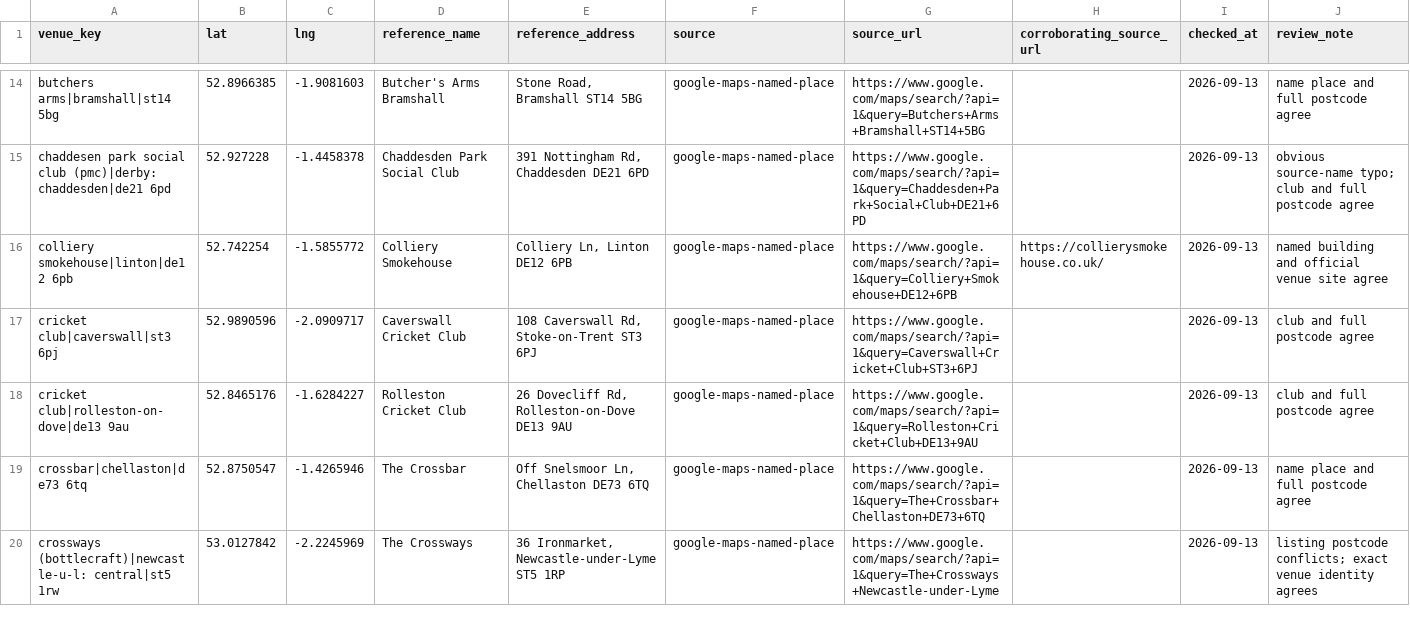
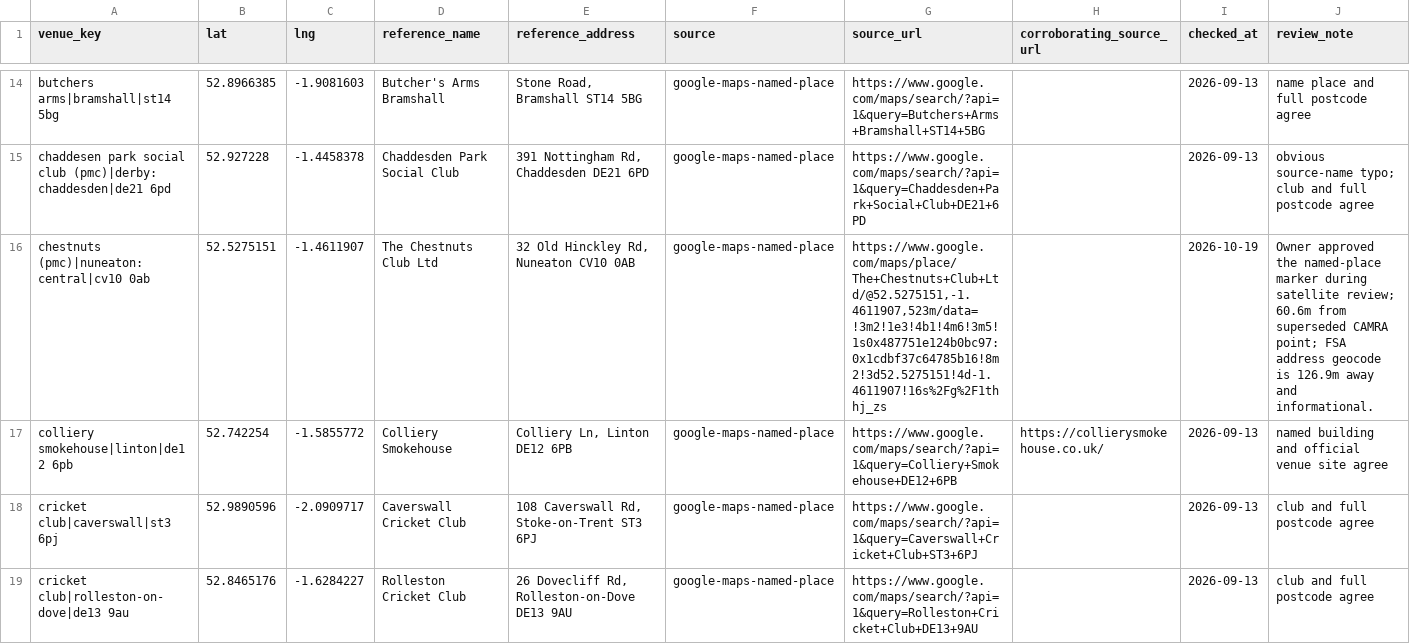
Before and after one commit to bristolbagpiper/BassBeerMap, a CSV file: audit/manual-place-checks.csv, drawn as a sheet; only a part is shown, gaps mark what is left out; the shorter side is filled out with more unchanged rows; the diff names each change by its address in the sheet, - before the commit and + after, or states it on an @@ line.

Commit message:
Verify Chestnuts Nuneaton location

```diff
--- a/audit/manual-place-checks.csv
+++ b/audit/manual-place-checks.csv
+row 16: chestnuts (pmc)|nuneaton: central|cv10 0ab | 52.5275151 | -1.4611907 | The Chestnuts Club Ltd | 32 Old Hinckley Rd, Nuneaton CV10 0AB | google-maps-named-place | https://www.google.com/maps/place/The+Chestnuts+Club+Ltd/@52.5275151,-1.4611907,523m/data=!3m2!1e3!4b1!4m6!3m5!1s0x487751e124b0bc97:0x1cdbf37c64785b16!8m2!3d52.5275151!4d-1.4611907!16s%2Fg%2F1thhj_zs |  | 2026-10-19 | Owner approved the named-place marker during satellite review; 60.6m from superseded CAMRA point; FSA address geocode is 126.9m away and informational.
```
Also changed, not shown: audit/full-location-audit.csv, 9 other files.
